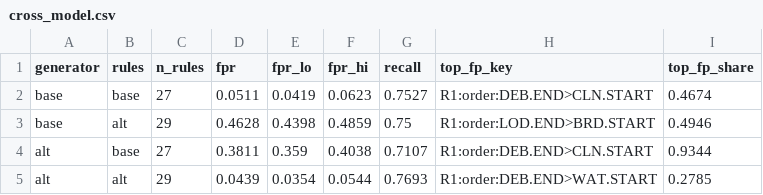
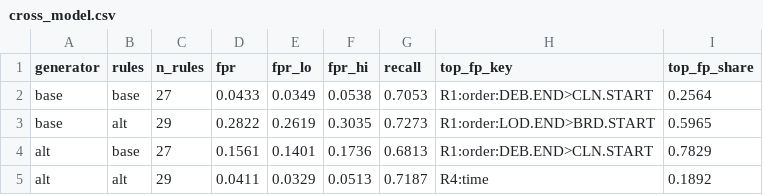
Before and after one commit to kristina67526752-byte/video, a CSV file: statya-mgtu-ga/komplekt-v3.3/5-eksperiment/results/cross_model.csv, drawn as a sheet.

```diff
--- a/statya-mgtu-ga/komplekt-v3.3/5-eksperiment/results/cross_model.csv
+++ b/statya-mgtu-ga/komplekt-v3.3/5-eksperiment/results/cross_model.csv
@@ -1,5 +1,5 @@
 generator,rules,n_rules,fpr,fpr_lo,fpr_hi,recall,top_fp_key,top_fp_share
-base,base,27,0.0511,0.0419,0.0623,0.7527,R1:order:DEB.END>CLN.START,0.4674
-base,alt,29,0.4628,0.4398,0.4859,0.75,R1:order:LOD.END>BRD.START,0.4946
-alt,base,27,0.3811,0.359,0.4038,0.7107,R1:order:DEB.END>CLN.START,0.9344
-alt,alt,29,0.0439,0.0354,0.0544,0.7693,R1:order:DEB.END>WAT.START,0.2785
+base,base,27,0.0433,0.0349,0.0538,0.7053,R1:order:DEB.END>CLN.START,0.2564
+base,alt,29,0.2822,0.2619,0.3035,0.7273,R1:order:LOD.END>BRD.START,0.5965
+alt,base,27,0.1561,0.1401,0.1736,0.6813,R1:order:DEB.END>CLN.START,0.7829
+alt,alt,29,0.0411,0.0329,0.0513,0.7187,R4:time,0.1892
```
Also changed, not shown: statya-mgtu-ga/komplekt-v3.3/5-eksperiment/results/budgets.csv, statya-mgtu-ga/komplekt-v3.3/5-eksperiment/results/by_type.csv, 41 other files.
